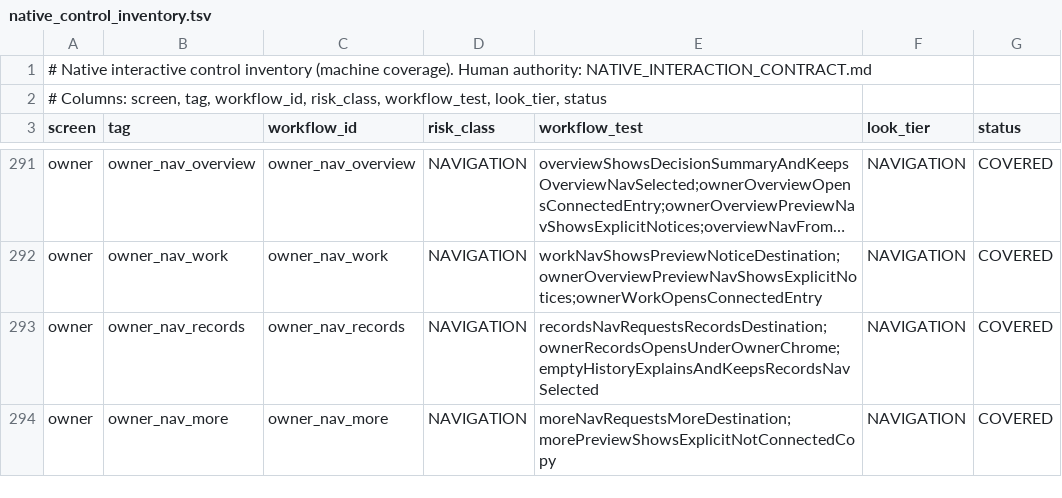
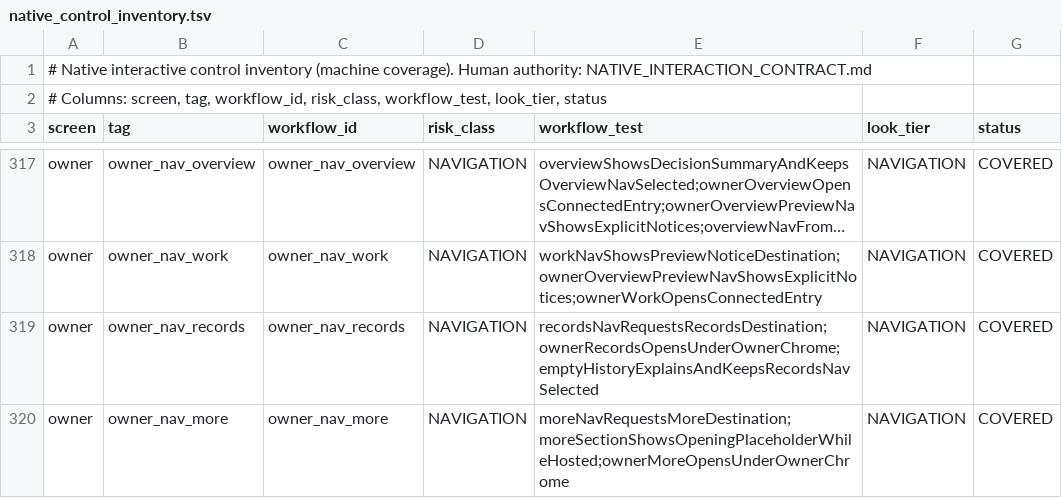
Before and after one commit to teymurl3ng/sm_counter_app, a TSV file: phase18/qa/native_control_inventory.tsv, drawn as a sheet; only a part is shown, gaps mark what is left out; long unchanged cells end in …; the diff covers the shown part only.

```diff
--- a/phase18/qa/native_control_inventory.tsv
+++ b/phase18/qa/native_control_inventory.tsv
@@ -293,2 +319,2 @@ owner	owner_nav_work	owner_nav_work	NAVIGATION	workNavShowsPreviewNoticeDestinat
 owner	owner_nav_records	owner_nav_records	NAVIGATION	recordsNavRequestsRecordsDestination;ownerRecordsOpensUnderOwnerChrome;emptyHistoryExplainsAndKeepsRecordsNavSelected	NAVIGATION	COVERED
-owner	owner_nav_more	owner_nav_more	NAVIGATION	moreNavRequestsMoreDestination;morePreviewShowsExplicitNotConnectedCopy	NAVIGATION	COVERED
+owner	owner_nav_more	owner_nav_more	NAVIGATION	moreNavRequestsMoreDestination;moreSectionShowsOpeningPlaceholderWhileHosted;ownerMoreOpensUnderOwnerChrome	NAVIGATION	COVERED
```
Also changed, not shown: 26 added rows and 4 edited cells elsewhere in this file, 13 other files.
